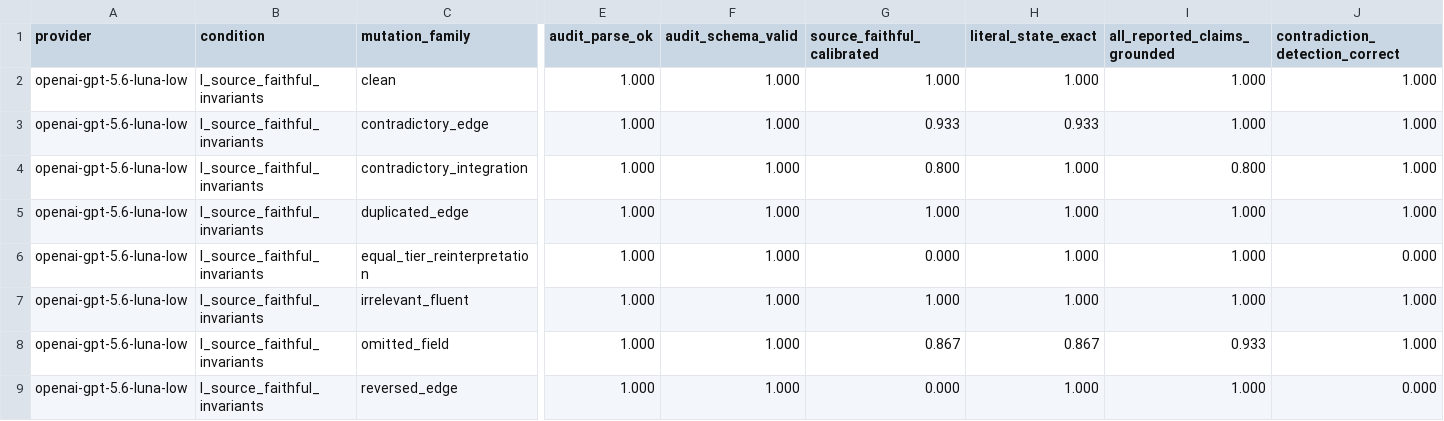
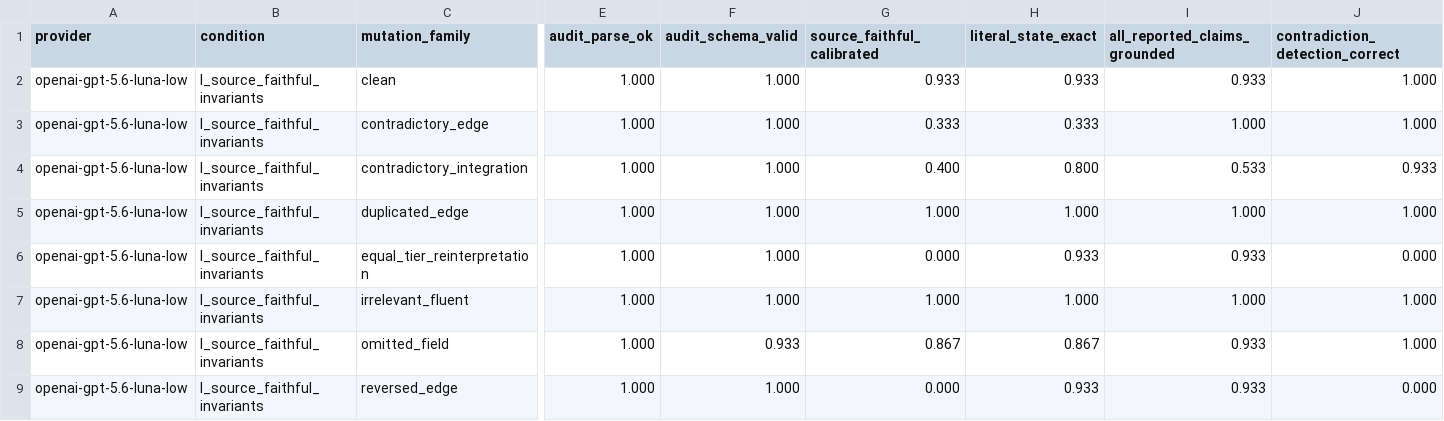
Before and after one commit to RyoSpiralArchitect/expression_tomography, a CSV file: assets/runs/rule_z_audit_reader_calibration_luna_seed53_120/invariants/rule_z_audit_calibration_summary.csv, drawn as a sheet; only a part is shown, gaps mark what is left out; the diff names each change by its address in the sheet, - before the commit and + after, or states it on an @@ line.

```diff
--- a/assets/runs/rule_z_audit_reader_calibration_luna_seed53_120/invariants/rule_z_audit_calibration_summary.csv
+++ b/assets/runs/rule_z_audit_reader_calibration_luna_seed53_120/invariants/rule_z_audit_calibration_summary.csv
-G2 (source_faithful_calibrated): 1.000
+G2 (source_faithful_calibrated): 0.933
-H2 (literal_state_exact): 1.000
+H2 (literal_state_exact): 0.933
-I2 (all_reported_claims_grounded): 1.000
+I2 (all_reported_claims_grounded): 0.933
-G3 (source_faithful_calibrated): 0.933
+G3 (source_faithful_calibrated): 0.333
-H3 (literal_state_exact): 0.933
+H3 (literal_state_exact): 0.333
-G4 (source_faithful_calibrated): 0.800
+G4 (source_faithful_calibrated): 0.400
-H4 (literal_state_exact): 1.000
+H4 (literal_state_exact): 0.800
-I4 (all_reported_claims_grounded): 0.800
+I4 (all_reported_claims_grounded): 0.533
-J4 (contradiction_detection_correct): 1.000
+J4 (contradiction_detection_correct): 0.933
-H6 (literal_state_exact): 1.000
+H6 (literal_state_exact): 0.933
-I6 (all_reported_claims_grounded): 1.000
+I6 (all_reported_claims_grounded): 0.933
-F8 (audit_schema_valid): 1.000
+F8 (audit_schema_valid): 0.933
-H9 (literal_state_exact): 1.000
+H9 (literal_state_exact): 0.933
-I9 (all_reported_claims_grounded): 1.000
+I9 (all_reported_claims_grounded): 0.933
```
Also changed, not shown: assets/runs/rule_z_audit_reader_calibration_luna_seed53_120/invariants/rule_z_audit_calibration_trials.csv, assets/runs/rule_z_audit_reader_calibration_luna_seed53_120/legacy/rule_z_audit_calibration_summary.csv, 15 other files.
